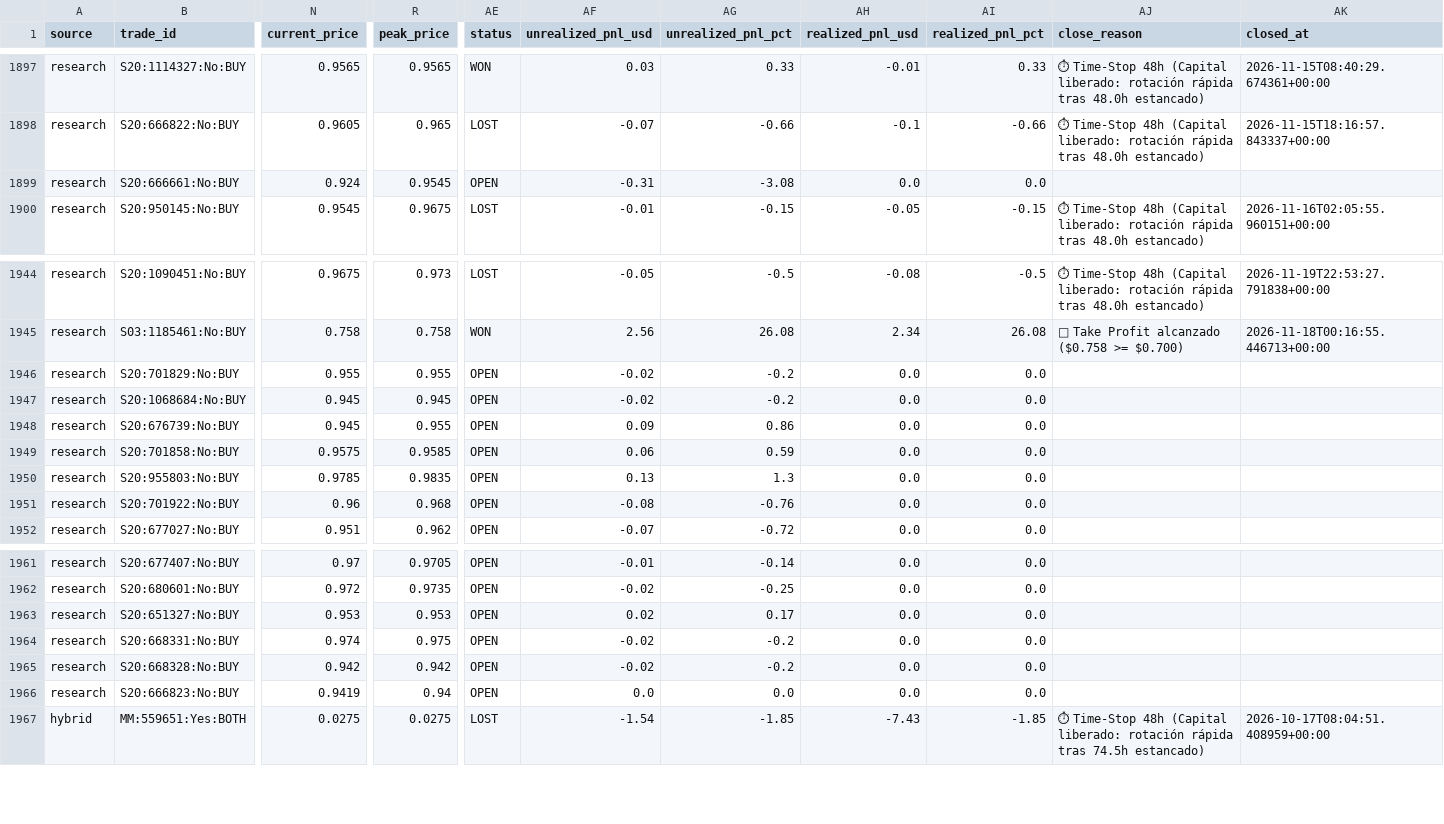
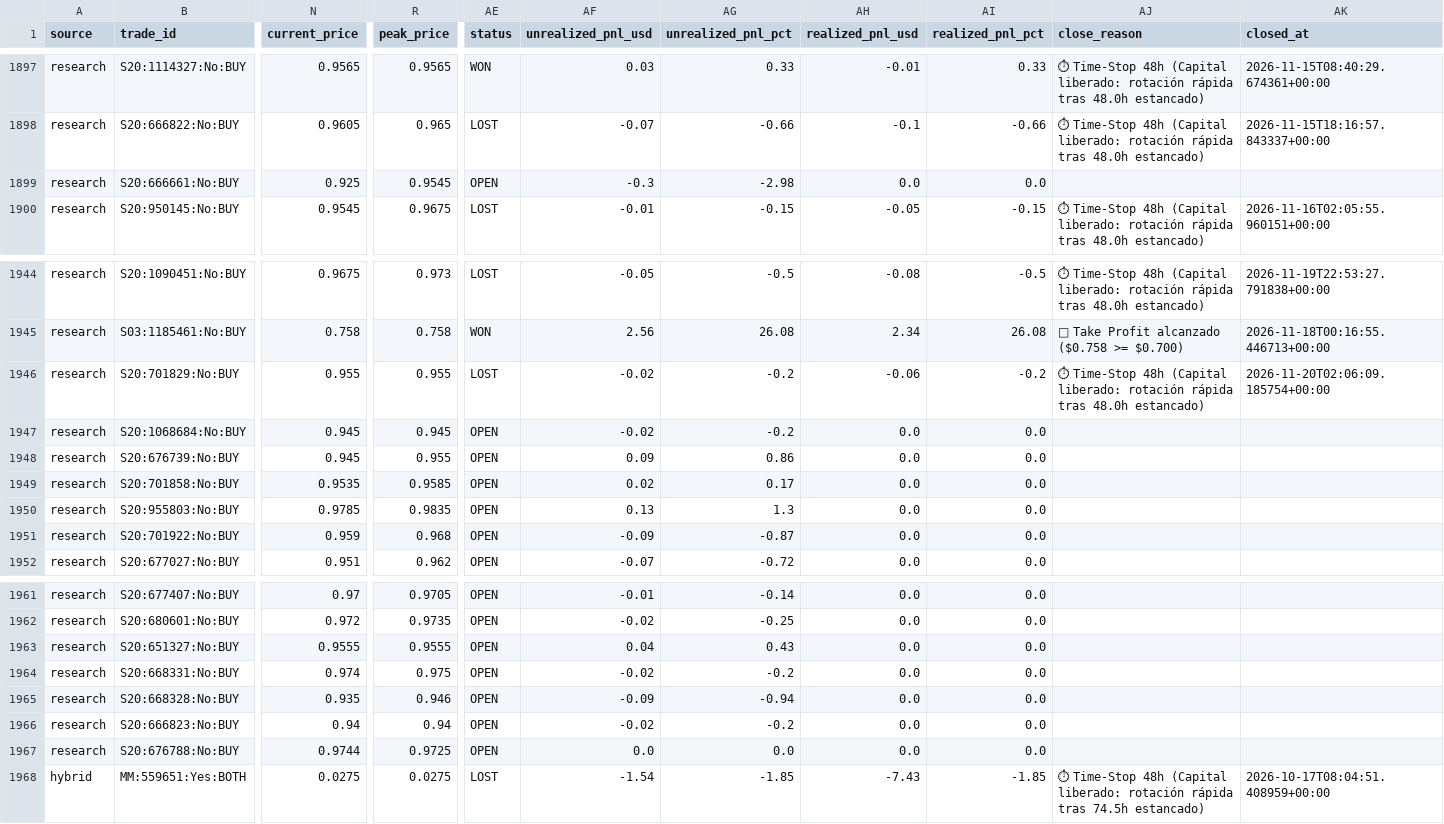
Before and after one commit to aguamarinac2-netizen/quant-polymarket-trackrecord, a CSV file: trades_all.csv, drawn as a sheet; only a part is shown, gaps mark what is left out; rows hold the shown columns only; the diff covers the shown part only; the diff names each change by its address in the sheet, - before the commit and + after, or states it on an @@ line.

```diff
--- a/trades_all.csv
+++ b/trades_all.csv
-N1899 (current_price): 0.924
+N1899 (current_price): 0.925
-AF1899 (unrealized_pnl_usd): -0.31
+AF1899 (unrealized_pnl_usd): -0.3
-AG1899 (unrealized_pnl_pct): -3.08
+AG1899 (unrealized_pnl_pct): -2.98
-AE1946 (status): OPEN
+AE1946 (status): LOST
-AH1946 (realized_pnl_usd): 0.0
+AH1946 (realized_pnl_usd): -0.06
-AI1946 (realized_pnl_pct): 0.0
+AI1946 (realized_pnl_pct): -0.2
-AJ1946 (close_reason): (empty)
+AJ1946 (close_reason): ⏱ Time-Stop 48h (Capital liberado: rotación rápida tras 48.0h estancado)
-AK1946 (closed_at): (empty)
+AK1946 (closed_at): 2026-11-20T02:06:09.185754+00:00
-N1949 (current_price): 0.9575
+N1949 (current_price): 0.9535
-AF1949 (unrealized_pnl_usd): 0.06
+AF1949 (unrealized_pnl_usd): 0.02
-AG1949 (unrealized_pnl_pct): 0.59
+AG1949 (unrealized_pnl_pct): 0.17
-N1951 (current_price): 0.96
+N1951 (current_price): 0.959
-AF1951 (unrealized_pnl_usd): -0.08
+AF1951 (unrealized_pnl_usd): -0.09
-AG1951 (unrealized_pnl_pct): -0.76
+AG1951 (unrealized_pnl_pct): -0.87
-N1963 (current_price): 0.953
+N1963 (current_price): 0.9555
-R1963 (peak_price): 0.953
+R1963 (peak_price): 0.9555
-AF1963 (unrealized_pnl_usd): 0.02
+AF1963 (unrealized_pnl_usd): 0.04
-AG1963 (unrealized_pnl_pct): 0.17
+AG1963 (unrealized_pnl_pct): 0.43
-N1965 (current_price): 0.942
+N1965 (current_price): 0.935
-R1965 (peak_price): 0.942
+R1965 (peak_price): 0.946
-AF1965 (unrealized_pnl_usd): -0.02
+AF1965 (unrealized_pnl_usd): -0.09
-AG1965 (unrealized_pnl_pct): -0.2
+AG1965 (unrealized_pnl_pct): -0.94
-N1966 (current_price): 0.9419
+N1966 (current_price): 0.94
-AF1966 (unrealized_pnl_usd): 0.0
+AF1966 (unrealized_pnl_usd): -0.02
-AG1966 (unrealized_pnl_pct): 0.0
+AG1966 (unrealized_pnl_pct): -0.2
+row 1967: research | S20:676788:No:BUY | 0.9744 | 0.9725 | OPEN | 0.0 | 0.0 | 0.0 | 0.0
```
Also changed, not shown: 1 edited cell elsewhere in this file, 7 other files.
